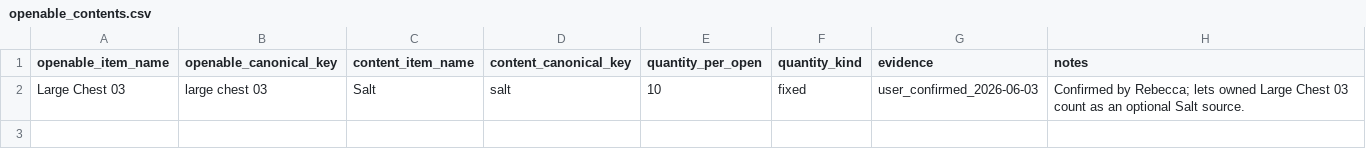
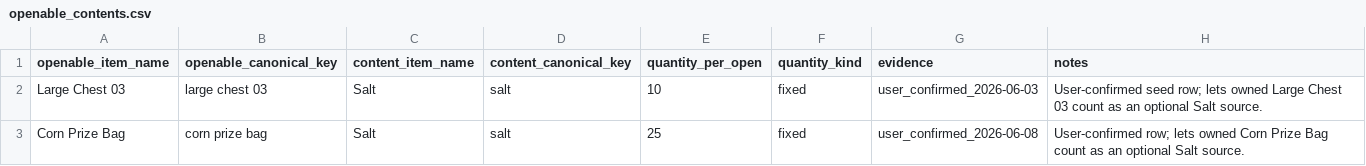
Before and after one commit to missvin/farmrpg-tools, a CSV file: data/openable_contents.csv, drawn as a sheet.

Commit message:
fix(item-profile): polish salt source display

```diff
--- a/data/openable_contents.csv
+++ b/data/openable_contents.csv
@@ -1,2 +1,3 @@
 openable_item_name,openable_canonical_key,content_item_name,content_canonical_key,quantity_per_open,quantity_kind,evidence,notes
-Large Chest 03,large chest 03,Salt,salt,10,fixed,user_confirmed_2026-06-03,Confirmed by Rebecca; lets owned Large Chest 03 count as an optional Salt source.
+Large Chest 03,large chest 03,Salt,salt,10,fixed,user_confirmed_2026-06-03,User-confirmed seed row; lets owned Large Chest 03 count as an optional Salt source.
+Corn Prize Bag,corn prize bag,Salt,salt,25,fixed,user_confirmed_2026-06-08,User-confirmed row; lets owned Corn Prize Bag count as an optional Salt source.
```
Also changed, not shown: data/memory_game_allowed_items.csv, data/museum_reviewed_missing_items.csv, 3 other files.
